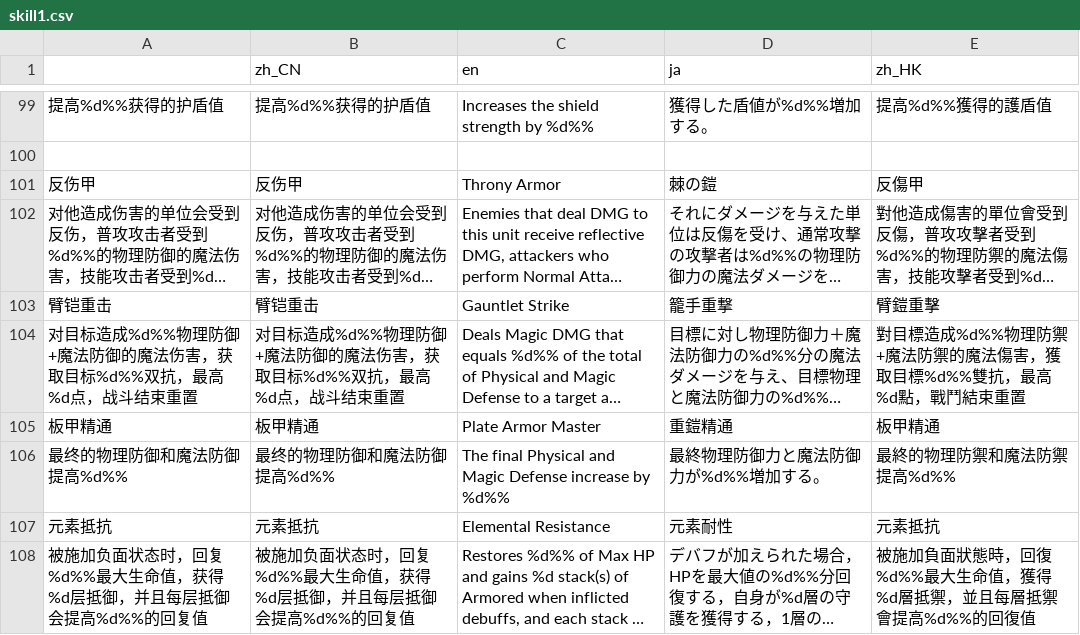
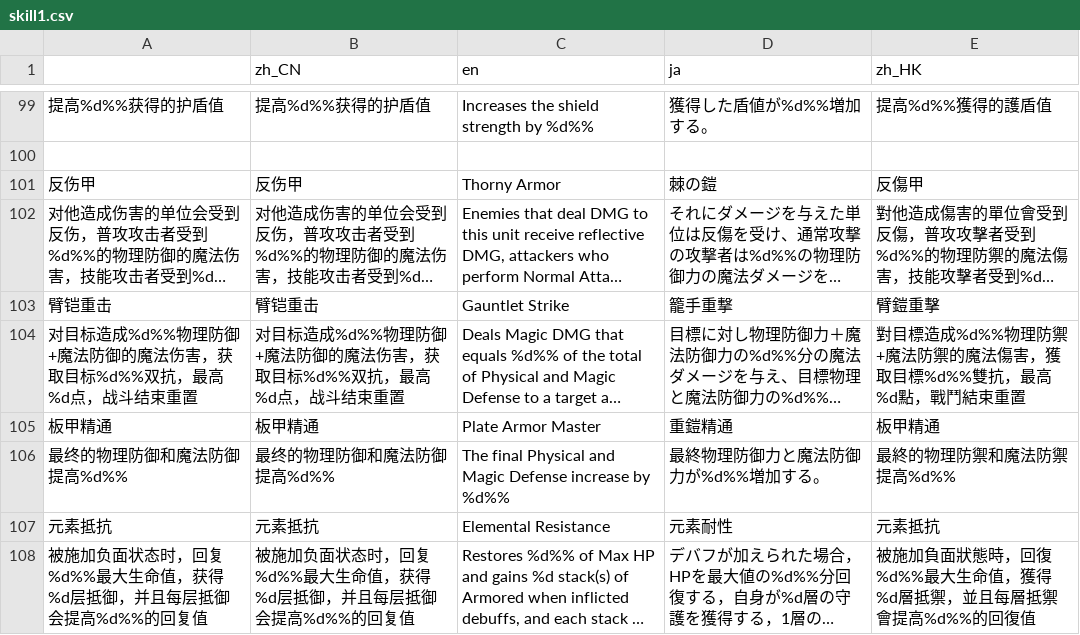
Before and after one commit to sllain/Legendary-Creatures-2, a CSV file: lg/skill1.csv, drawn as a sheet; only a part is shown, gaps mark what is left out; long unchanged cells end in …; the diff names each change by its address in the sheet, - before the commit and + after, or states it on an @@ line.

```diff
--- a/lg/skill1.csv
+++ b/lg/skill1.csv
-C101 (en): Throny Armor
+C101 (en): Thorny Armor
```
Also changed, not shown: lg/faci.csv, lg/relic.csv, 3 other files.
